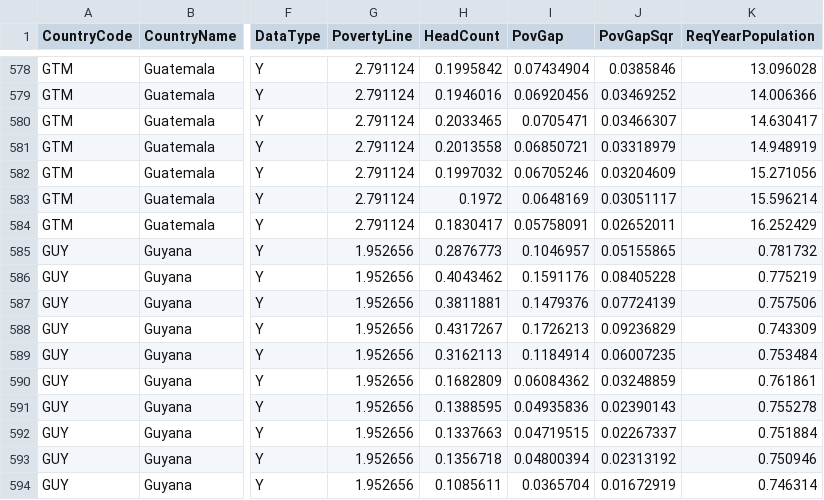
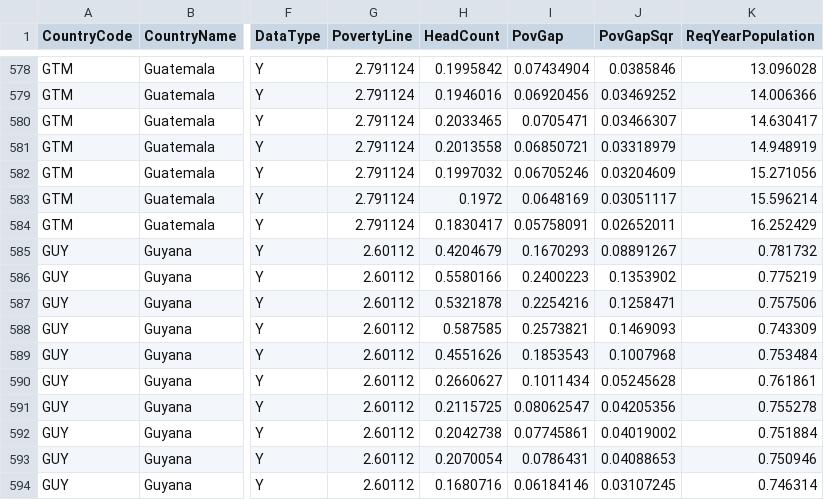
Before and after one commit to danjwalton/food_poverty, a CSV file: output/Povcal food poverty.csv, drawn as a sheet; only a part is shown, gaps mark what is left out; the diff covers the shown part only; the diff names each change by its address in the sheet, - before the commit and + after, or states it on an @@ line.

```diff
--- a/output/Povcal food poverty.csv
+++ b/output/Povcal food poverty.csv
-G585:G594 (PovertyLine): 1.952656
+G585:G594 (PovertyLine): 2.60112
-H585 (HeadCount): 0.2876773
+H585 (HeadCount): 0.4204679
-I585 (PovGap): 0.1046957
+I585 (PovGap): 0.1670293
-J585 (PovGapSqr): 0.05155865
+J585 (PovGapSqr): 0.08891267
-H586 (HeadCount): 0.4043462
+H586 (HeadCount): 0.5580166
-I586 (PovGap): 0.1591176
+I586 (PovGap): 0.2400223
-J586 (PovGapSqr): 0.08405228
+J586 (PovGapSqr): 0.1353902
-H587 (HeadCount): 0.3811881
+H587 (HeadCount): 0.5321878
-I587 (PovGap): 0.1479376
+I587 (PovGap): 0.2254216
-J587 (PovGapSqr): 0.07724139
+J587 (PovGapSqr): 0.1258471
-H588 (HeadCount): 0.4317267
+H588 (HeadCount): 0.587585
-I588 (PovGap): 0.1726213
+I588 (PovGap): 0.2573821
-J588 (PovGapSqr): 0.09236829
+J588 (PovGapSqr): 0.1469093
-H589 (HeadCount): 0.3162113
+H589 (HeadCount): 0.4551626
-I589 (PovGap): 0.1184914
+I589 (PovGap): 0.1853543
-J589 (PovGapSqr): 0.06007235
+J589 (PovGapSqr): 0.1007968
-H590 (HeadCount): 0.1682809
+H590 (HeadCount): 0.2660627
-I590 (PovGap): 0.06084362
+I590 (PovGap): 0.1011434
-J590 (PovGapSqr): 0.03248859
+J590 (PovGapSqr): 0.05245628
-H591 (HeadCount): 0.1388595
+H591 (HeadCount): 0.2115725
-I591 (PovGap): 0.04935836
+I591 (PovGap): 0.08062547
-J591 (PovGapSqr): 0.02390143
+J591 (PovGapSqr): 0.04205356
-H592 (HeadCount): 0.1337663
+H592 (HeadCount): 0.2042738
-I592 (PovGap): 0.04719515
+I592 (PovGap): 0.07745861
-J592 (PovGapSqr): 0.02267337
+J592 (PovGapSqr): 0.04019002
-H593 (HeadCount): 0.1356718
+H593 (HeadCount): 0.2070054
-I593 (PovGap): 0.04800394
+I593 (PovGap): 0.0786431
-J593 (PovGapSqr): 0.02313192
+J593 (PovGapSqr): 0.04088653
-H594 (HeadCount): 0.1085611
+H594 (HeadCount): 0.1680716
-I594 (PovGap): 0.0365704
+I594 (PovGap): 0.06184146
-J594 (PovGapSqr): 0.01672919
+J594 (PovGapSqr): 0.03107245
```
Also changed, not shown: 80 edited cells elsewhere in this file, output/PLs.csv.
